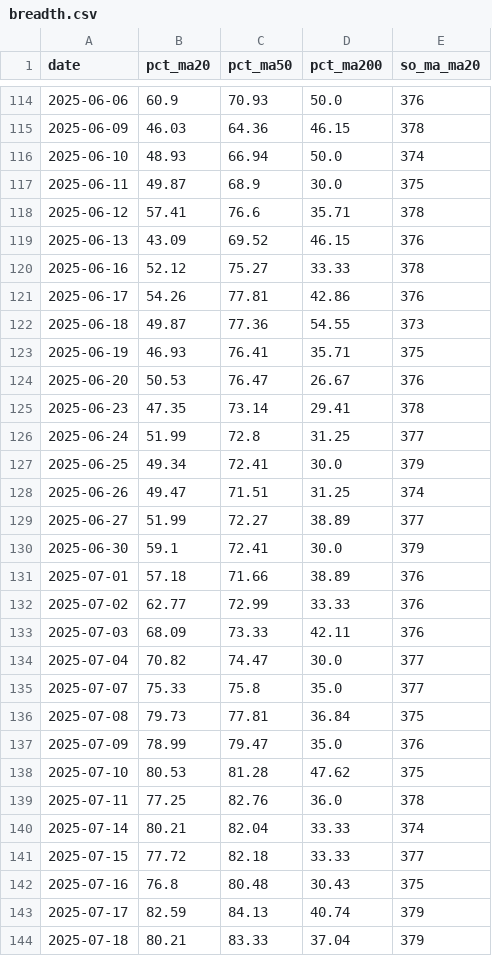
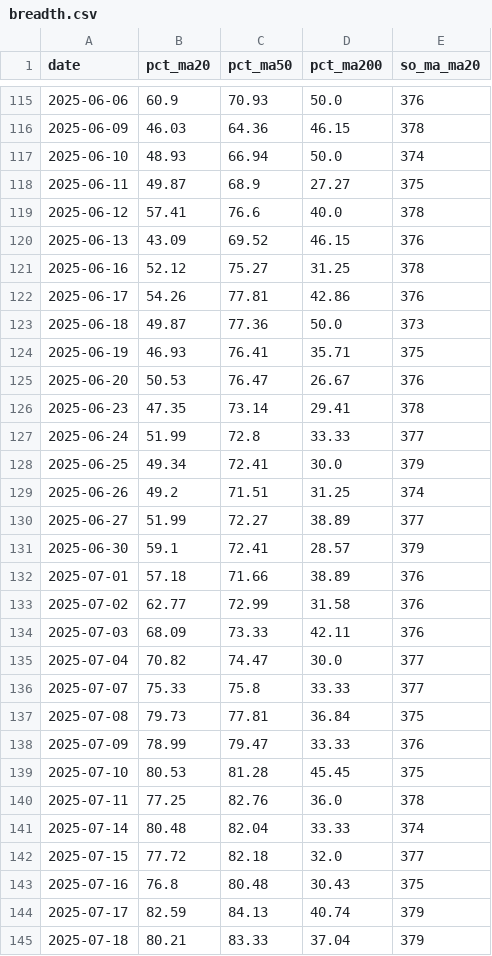
Before and after one commit to quangn1975/do-rong-hose, a CSV file: data/breadth.csv, drawn as a sheet; only a part is shown, gaps mark what is left out; the diff covers the shown part only.

```diff
--- a/data/breadth.csv
+++ b/data/breadth.csv
@@ -116,8 +117,8 @@ date,pct_ma20,pct_ma50,pct_ma200,so_ma_ma20
 2025-06-10,48.93,66.94,50.0,374
-2025-06-11,49.87,68.9,30.0,375
-2025-06-12,57.41,76.6,35.71,378
+2025-06-11,49.87,68.9,27.27,375
+2025-06-12,57.41,76.6,40.0,378
 2025-06-13,43.09,69.52,46.15,376
-2025-06-16,52.12,75.27,33.33,378
+2025-06-16,52.12,75.27,31.25,378
 2025-06-17,54.26,77.81,42.86,376
-2025-06-18,49.87,77.36,54.55,373
+2025-06-18,49.87,77.36,50.0,373
 2025-06-19,46.93,76.41,35.71,375
@@ -125,18 +126,18 @@ date,pct_ma20,pct_ma50,pct_ma200,so_ma_ma20
 2025-06-23,47.35,73.14,29.41,378
-2025-06-24,51.99,72.8,31.25,377
+2025-06-24,51.99,72.8,33.33,377
 2025-06-25,49.34,72.41,30.0,379
-2025-06-26,49.47,71.51,31.25,374
+2025-06-26,49.2,71.51,31.25,374
 2025-06-27,51.99,72.27,38.89,377
-2025-06-30,59.1,72.41,30.0,379
+2025-06-30,59.1,72.41,28.57,379
 2025-07-01,57.18,71.66,38.89,376
-2025-07-02,62.77,72.99,33.33,376
+2025-07-02,62.77,72.99,31.58,376
 2025-07-03,68.09,73.33,42.11,376
 2025-07-04,70.82,74.47,30.0,377
-2025-07-07,75.33,75.8,35.0,377
+2025-07-07,75.33,75.8,33.33,377
 2025-07-08,79.73,77.81,36.84,375
-2025-07-09,78.99,79.47,35.0,376
-2025-07-10,80.53,81.28,47.62,375
+2025-07-09,78.99,79.47,33.33,376
+2025-07-10,80.53,81.28,45.45,375
 2025-07-11,77.25,82.76,36.0,378
-2025-07-14,80.21,82.04,33.33,374
-2025-07-15,77.72,82.18,33.33,377
+2025-07-14,80.48,82.04,33.33,374
+2025-07-15,77.72,82.18,32.0,377
 2025-07-16,76.8,80.48,30.43,375
```
Also changed, not shown: 1 added row and 82 edited cells elsewhere in this file.
